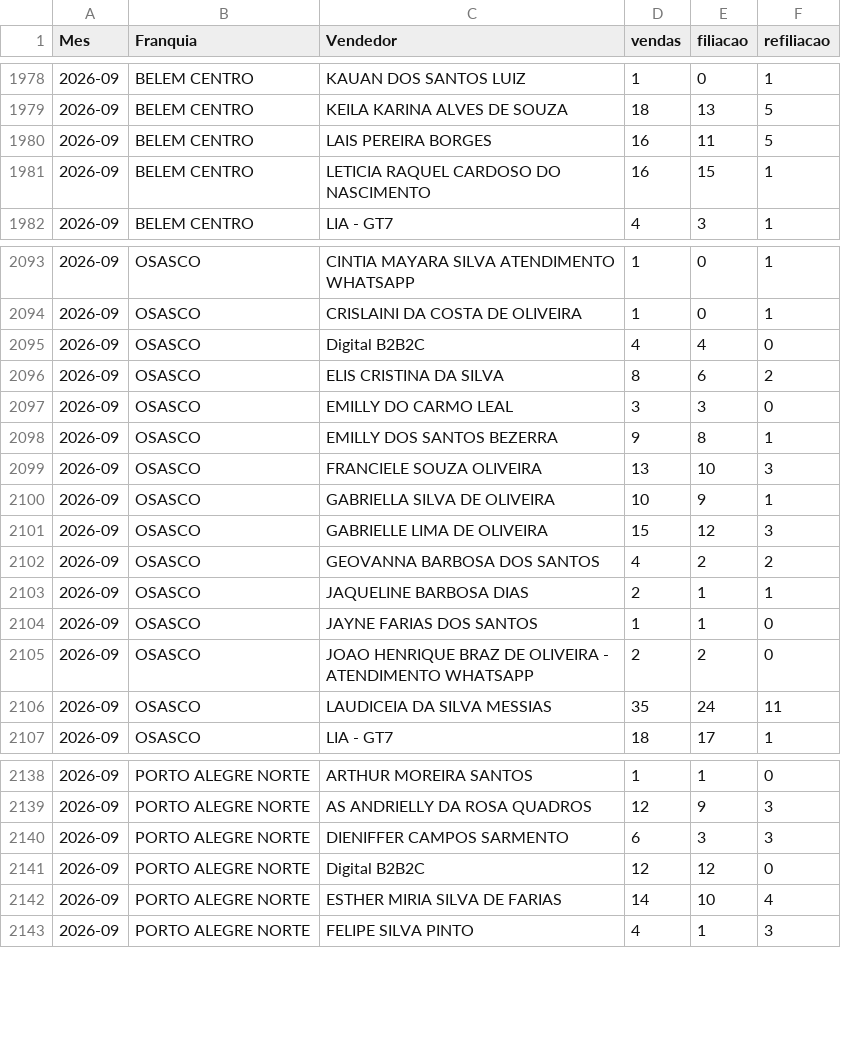
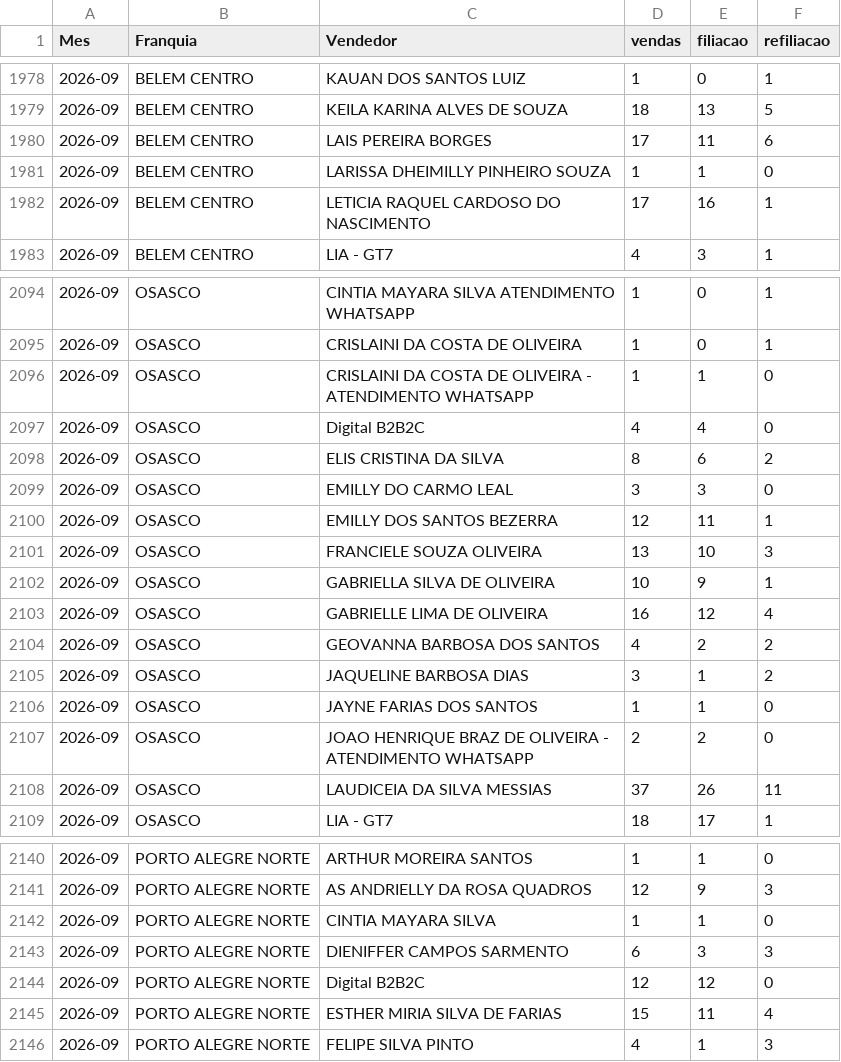
Before and after one commit to matheussouza28/dashboard-vendas-cdt, a CSV file: data/por_vendedor.csv, drawn as a sheet; only a part is shown, gaps mark what is left out; the diff covers the shown part only.

```diff
--- a/data/por_vendedor.csv
+++ b/data/por_vendedor.csv
@@ -1979,4 +1979,5 @@ Mes,Franquia,Vendedor,vendas,filiacao,refiliacao
 2026-09,BELEM CENTRO,KEILA KARINA ALVES DE SOUZA,18,13,5
-2026-09,BELEM CENTRO,LAIS PEREIRA BORGES,16,11,5
-2026-09,BELEM CENTRO,LETICIA RAQUEL CARDOSO DO NASCIMENTO,16,15,1
+2026-09,BELEM CENTRO,LAIS PEREIRA BORGES,17,11,6
+2026-09,BELEM CENTRO,LARISSA DHEIMILLY PINHEIRO SOUZA,1,1,0
+2026-09,BELEM CENTRO,LETICIA RAQUEL CARDOSO DO NASCIMENTO,17,16,1
 2026-09,BELEM CENTRO,LIA - GT7,4,3,1
@@ -2094,2 +2095,3 @@ Mes,Franquia,Vendedor,vendas,filiacao,refiliacao
 2026-09,OSASCO,CRISLAINI DA COSTA DE OLIVEIRA,1,0,1
+2026-09,OSASCO,CRISLAINI DA COSTA DE OLIVEIRA - ATENDIMENTO WHATSAPP,1,1,0
 2026-09,OSASCO,Digital B2B2C,4,4,0
@@ -2097,11 +2099,11 @@ Mes,Franquia,Vendedor,vendas,filiacao,refiliacao
 2026-09,OSASCO,EMILLY DO CARMO LEAL,3,3,0
-2026-09,OSASCO,EMILLY DOS SANTOS BEZERRA,9,8,1
+2026-09,OSASCO,EMILLY DOS SANTOS BEZERRA,12,11,1
 2026-09,OSASCO,FRANCIELE  SOUZA OLIVEIRA,13,10,3
 2026-09,OSASCO,GABRIELLA SILVA DE OLIVEIRA,10,9,1
-2026-09,OSASCO,GABRIELLE LIMA DE OLIVEIRA,15,12,3
+2026-09,OSASCO,GABRIELLE LIMA DE OLIVEIRA,16,12,4
 2026-09,OSASCO,GEOVANNA BARBOSA DOS SANTOS,4,2,2
-2026-09,OSASCO,JAQUELINE BARBOSA DIAS,2,1,1
+2026-09,OSASCO,JAQUELINE BARBOSA DIAS,3,1,2
 2026-09,OSASCO,JAYNE FARIAS DOS SANTOS,1,1,0
 2026-09,OSASCO,JOAO HENRIQUE BRAZ DE OLIVEIRA - ATENDIMENTO WHATSAPP,2,2,0
-2026-09,OSASCO,LAUDICEIA DA SILVA MESSIAS,35,24,11
+2026-09,OSASCO,LAUDICEIA DA SILVA MESSIAS,37,26,11
 2026-09,OSASCO,LIA - GT7,18,17,1
@@ -2139,5 +2141,6 @@ Mes,Franquia,Vendedor,vendas,filiacao,refiliacao
 2026-09,PORTO ALEGRE NORTE,AS ANDRIELLY DA ROSA QUADROS,12,9,3
+2026-09,PORTO ALEGRE NORTE,CINTIA MAYARA SILVA,1,1,0
 2026-09,PORTO ALEGRE NORTE,DIENIFFER CAMPOS SARMENTO,6,3,3
 2026-09,PORTO ALEGRE NORTE,Digital B2B2C,12,12,0
-2026-09,PORTO ALEGRE NORTE,ESTHER MIRIA SILVA DE FARIAS,14,10,4
+2026-09,PORTO ALEGRE NORTE,ESTHER MIRIA SILVA DE FARIAS,15,11,4
 2026-09,PORTO ALEGRE NORTE,FELIPE SILVA PINTO,4,1,3
```
Also changed, not shown: 42 edited cells elsewhere in this file, data/resumo_diario.csv, 4 other files.
